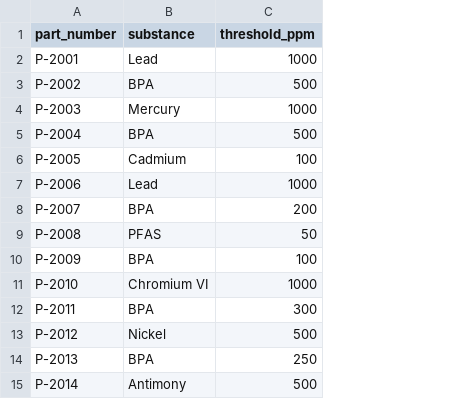
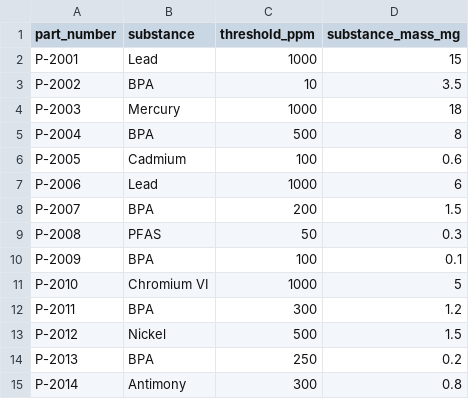
Before and after one commit to drishya-nair/CertivoTakeHomeTest, a CSV file: apps/api/data/compliance.csv, drawn as a sheet; the diff names each change by its address in the sheet, - before the commit and + after, or states it on an @@ line.

Commit message:
Fix: Modified logic to use actual formula to determine compliance status

```diff
--- a/apps/api/data/compliance.csv
+++ b/apps/api/data/compliance.csv
+column D (substance_mass_mg), rows 2-15: 15 | 3.5 | 18 | 8 | 0.6 | 6 | 1.5 | 0.3 | 0.1 | 5 | 1.2 | 1.5 | 0.2 | 0.8
-C3 (threshold_ppm): 500
+C3 (threshold_ppm): 10
-C15 (threshold_ppm): 500
+C15 (threshold_ppm): 300
```
Also changed, not shown: 6 other files.
